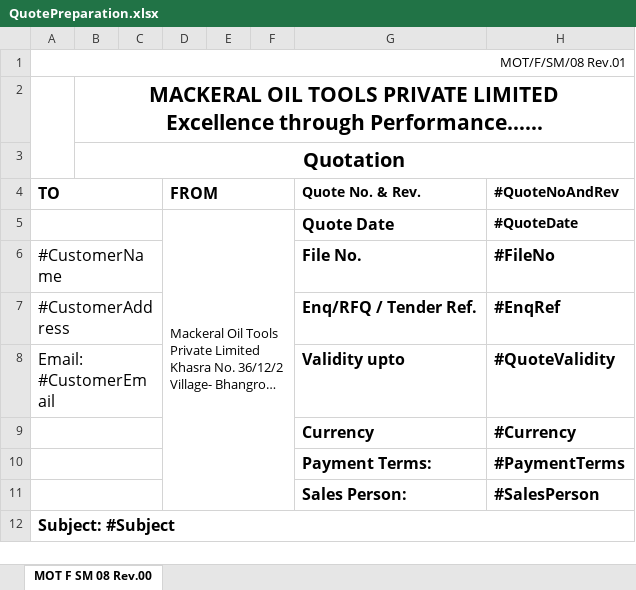
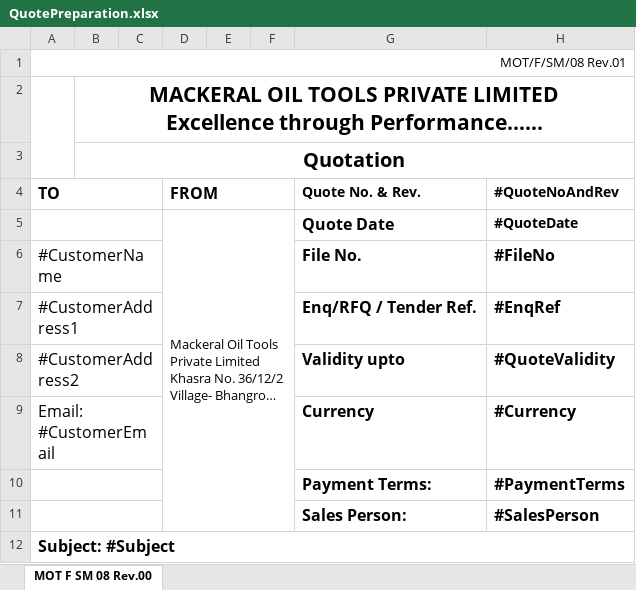
Before and after one commit to kanswaldeepak/NtierMvc, an Excel workbook: NtierMvc/App_Data/Documents/Excel/QuotePreparation.xlsx, sheet MOT F SM 08 Rev.00, drawn as a sheet; only a part is shown; long unchanged cells end in …; values as stored, in another font and other column widths than the file's, no borders; charts and pictures not drawn; the diff names each change by its address in the sheet, - before the commit and + after, or states it on an @@ line.

```diff
--- a/NtierMvc/App_Data/Documents/Excel/QuotePreparation.xlsx (sheet MOT F SM 08 Rev.00)
+++ b/NtierMvc/App_Data/Documents/Excel/QuotePreparation.xlsx (sheet MOT F SM 08 Rev.00)
-A7 (TO): #CustomerAddress
+A7 (TO): #CustomerAddress1
-A8 (TO): Email: #CustomerEmail
+A8 (TO): #CustomerAddress2
-A9 (TO): (empty)
+A9 (TO): Email: #CustomerEmail
```
Also changed, not shown: 16 other files.
